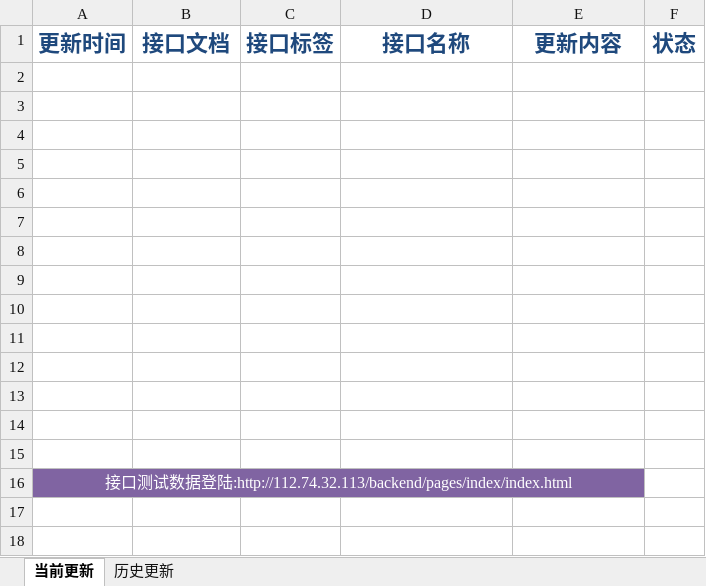
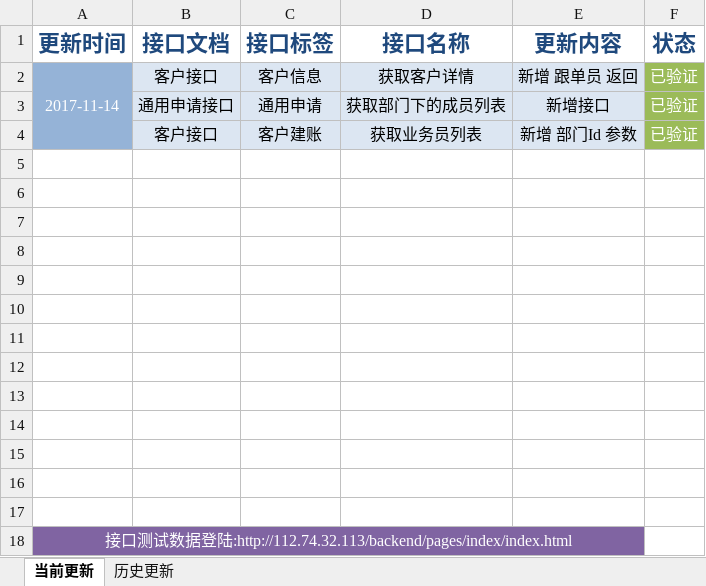
Before and after one commit to QM-Developers/store_v1.1.1, an Excel workbook: 需求分析/接口文档/客户/更新说明.xlsx, sheet 当前更新, drawn as a sheet; values as stored, in another font and other column widths than the file's, no borders; the diff names each change by its address in the sheet, - before the commit and + after, or states it on an @@ line.

```diff
--- a/需求分析/接口文档/客户/更新说明.xlsx (sheet 当前更新)
+++ b/需求分析/接口文档/客户/更新说明.xlsx (sheet 当前更新)
-row 2: (empty)
+row 2: 2017-11-14 | 客户接口 | 客户信息 | 获取客户详情 | 新增 跟单员 返回 | 已验证
-A2 fill: none
+A2 fill: #95B3D7
+A2:A4 merged
-B2:E2 fill: none
+B2:E2 fill: #DCE6F2
-F2 fill: none
+F2 fill: #9BBB59
+row 3:  | 通用申请接口 | 通用申请 | 获取部门下的成员列表 | 新增接口 | 已验证
+row 4:  | 客户接口 | 客户建账 | 获取业务员列表 | 新增 部门Id 参数 | 已验证
```
Also changed, not shown: 需求分析/接口文档/客户/库存接口.xlsx, 需求分析/接口文档/客户/通用申请接口.xlsx, 33 other files.
